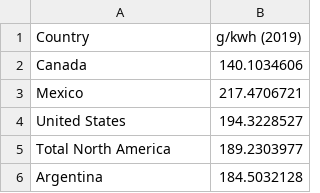
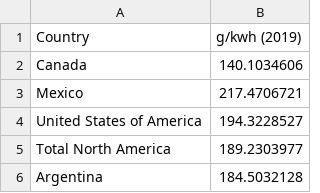
Before and after one commit to edengriffithsuni/FIT3179, a CSV file: data/Carbon by Energy.csv, drawn as a sheet; only a part is shown.

Commit message:
Update Carbon by Energy.csv

```diff
--- a/data/Carbon by Energy.csv
+++ b/data/Carbon by Energy.csv
@@ -3,3 +3,3 @@ Canada,140.1034606
 Mexico,217.4706721
-United States,194.3228527
+United States of America,194.3228527
 Total North America,189.2303977
```
